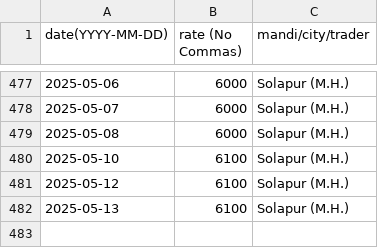
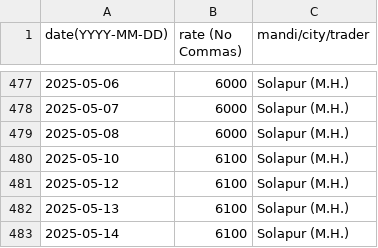
Before and after one commit to khoj-app/news, a CSV file: static/rates/chickpeas.csv, drawn as a sheet; only a part is shown, gaps mark what is left out; the diff names each change by its address in the sheet, - before the commit and + after, or states it on an @@ line.

Commit message:
Update chickpeas.csv

```diff
--- a/static/rates/chickpeas.csv
+++ b/static/rates/chickpeas.csv
+row 483: 2025-05-14 | 6100 | Solapur (M.H.)
```
